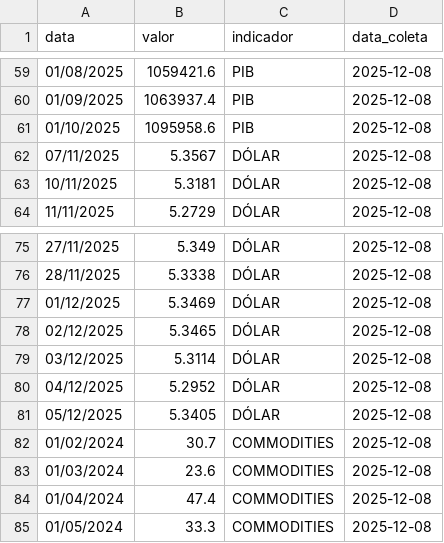
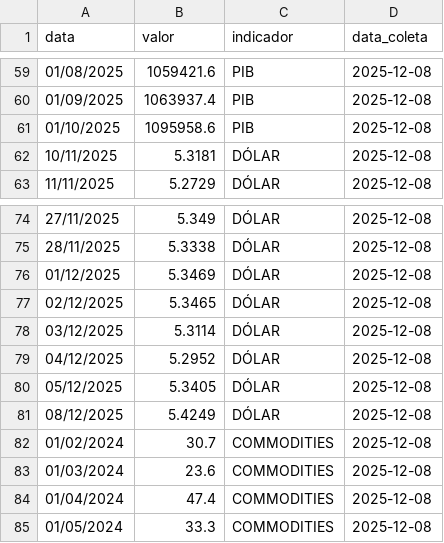
Before and after one commit to thiagoazro/projeto_agentes_IA_economicos, a CSV file: data/indicadores_economicos.csv, drawn as a sheet; only a part is shown, gaps mark what is left out; removed rows and columns are numbered as before the commit, all else as after; the diff names each change by its address in the sheet, - before the commit and + after, or states it on an @@ line.

```diff
--- a/data/indicadores_economicos.csv
+++ b/data/indicadores_economicos.csv
-row 62: 07/11/2025 | 5.3567 | DÓLAR | 2025-12-08
+row 81: 08/12/2025 | 5.4249 | DÓLAR | 2025-12-08
```
Also changed, not shown: data/noticias_investimentos.csv, 2 other files.
